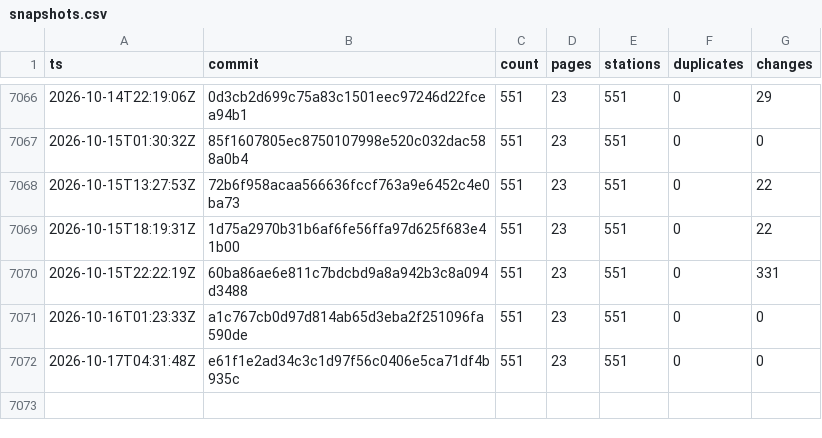
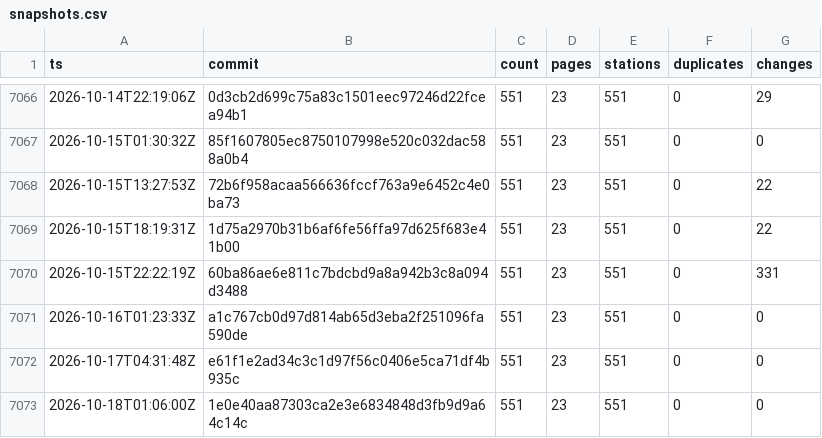
Before and after one commit to stefanb/goriva-data, a CSV file: history/snapshots.csv, drawn as a sheet; only a part is shown, gaps mark what is left out; the diff names each change by its address in the sheet, - before the commit and + after, or states it on an @@ line.

```diff
--- a/history/snapshots.csv
+++ b/history/snapshots.csv
+row 7073: 2026-10-18T01:06:00Z | 1e0e40aa87303ca2e3e6834848d3fb9d9a64c14c | 551 | 23 | 551 | 0 | 0
```
Also changed, not shown: 1 other file.
